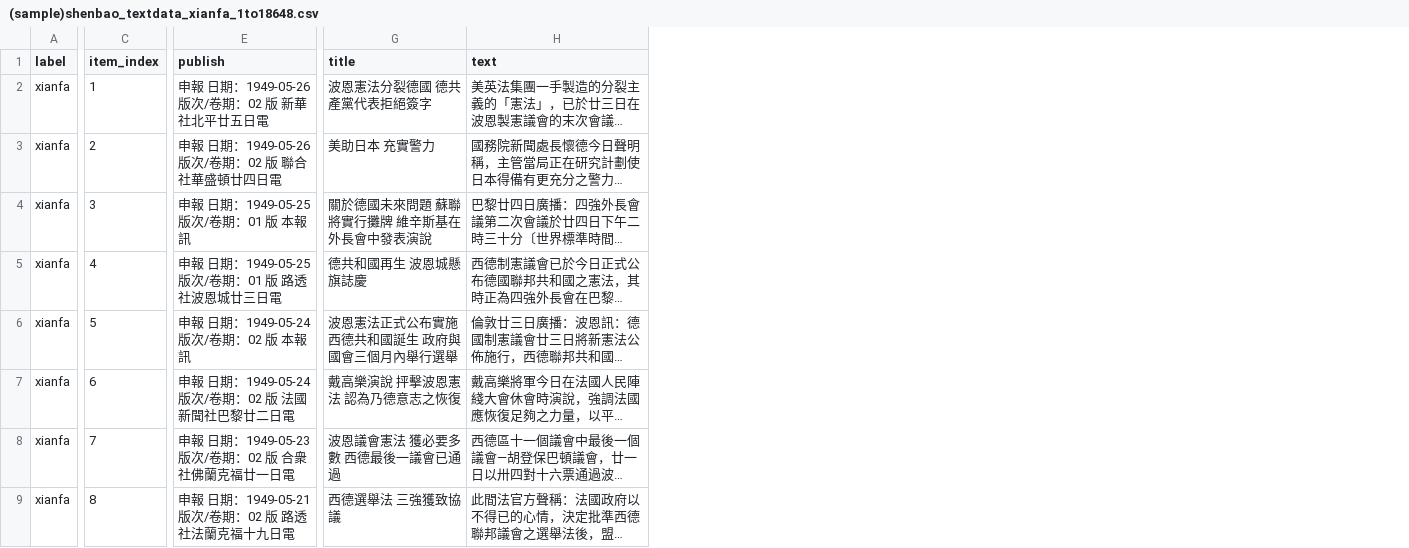
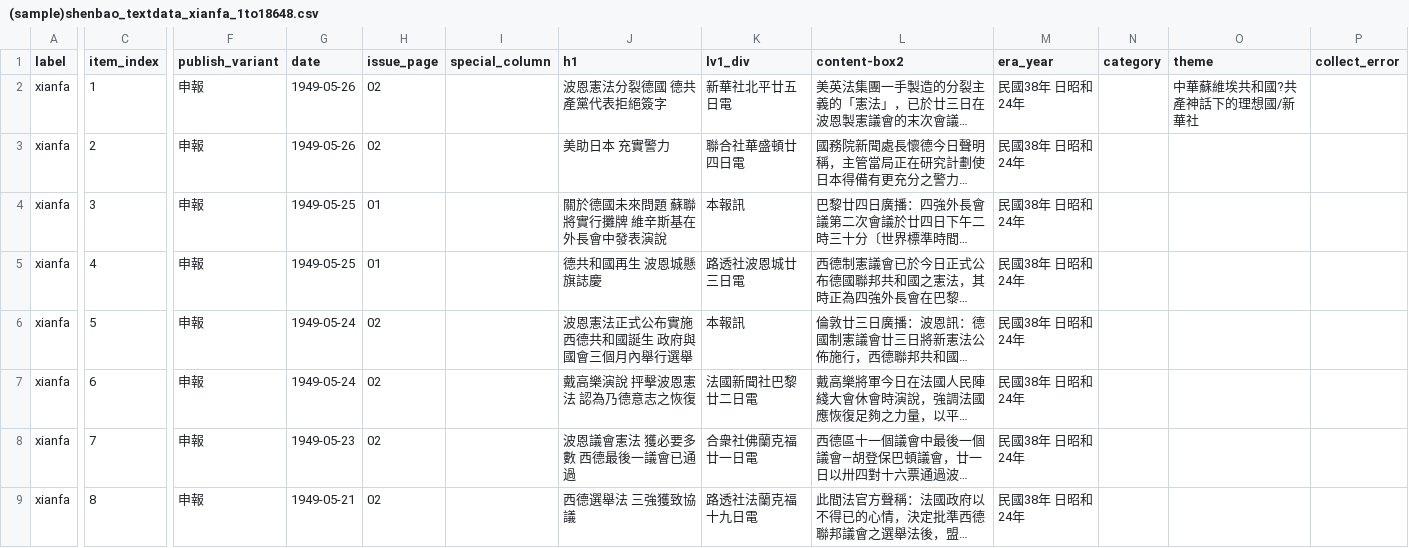
Before and after one commit to GeonjoonBae/shlib-shenbao-dataset-workflow, a CSV file: shenbao_textdata/(sample)shenbao_textdata_xianfa_1to18648.csv, drawn as a sheet; only a part is shown, gaps mark what is left out; long unchanged cells end in …; removed rows and columns are numbered as before the commit, all else as after; the diff names each change by its address in the sheet, - before the commit and + after, or states it on an @@ line.

```diff
--- a/shenbao_textdata/(sample)shenbao_textdata_xianfa_1to18648.csv
+++ b/shenbao_textdata/(sample)shenbao_textdata_xianfa_1to18648.csv
-column E (publish), rows 2-9: 申報 日期：1949-05-26 版次/卷期：02 版 新華社北平廿五日電 | 申報 日期：1949-05-26 版次/卷期：02 版 聯合社華盛頓廿四日電 | 申報 日期：1949-05-25 版次/卷期：01 版 本報訊 | 申報 日期：1949-05-25 版次/卷期：01 版 路透社波恩城廿三日電 | 申報 日期：1949-05-24 版次/卷期：02 版 本報訊 | 申報 日期：1949-05-24 版次/卷期：02 版 法國新聞社巴黎廿二日電 | 申報 日期：1949-05-23 版次/卷期：02 版 合衆社佛蘭克福廿一日電 | 申報 日期：1949-05-21 版次/卷期：02 版 路透社法蘭克福十九日電
+column F (publish_variant), rows 2-9: all 申報
+column G (date), rows 2-9: 1949-05-26 | 1949-05-26 | 1949-05-25 | 1949-05-25 | 1949-05-24 | 1949-05-24 | 1949-05-23 | 1949-05-21
+column H (issue_page), rows 2-9: 02 | 02 | 01 | 01 | 02 | 02 | 02 | 02
+column I (special_column), empty
+column K (lv1_div), rows 2-9: 新華社北平廿五日電 | 聯合社華盛頓廿四日電 | 本報訊 | 路透社波恩城廿三日電 | 本報訊 | 法國新聞社巴黎廿二日電 | 合衆社佛蘭克福廿一日電 | 路透社法蘭克福十九日電
+column M (era_year), rows 2-9: all 民國38年 日昭和24年
+column N (category), empty
+column O (theme), row 2: 中華蘇維埃共和國?共產神話下的理想國/新華社
+column P (collect_error), empty
-J1: title
+J1: h1
-L1: text
+L1: content-box2
```
Also changed, not shown: shenbao_textdata/(sample)shenbao_textdata_lixian_1to7203.csv, shenbao_textdata/(sample)shenbao_textdata_xianzheng_1to9906.csv, 26 other files.
